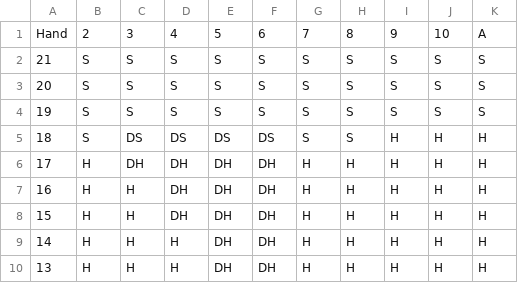
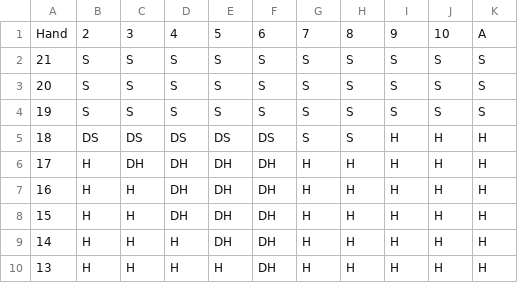
Before and after one commit to JahnDahp/BlackjackAnalysis, a CSV file: VerifiedStrategyMatrices/MD/S17/US/Soft_SIM.csv, drawn as a sheet.

```diff
--- a/VerifiedStrategyMatrices/MD/S17/US/Soft_SIM.csv
+++ b/VerifiedStrategyMatrices/MD/S17/US/Soft_SIM.csv
@@ -4,3 +4,3 @@ Hand,2,3,4,5,6,7,8,9,10,A
 19,S,S,S,S,S,S,S,S,S,S
-18,S,DS,DS,DS,DS,S,S,H,H,H
+18,DS,DS,DS,DS,DS,S,S,H,H,H
 17,H,DH,DH,DH,DH,H,H,H,H,H
@@ -9,2 +9,2 @@ Hand,2,3,4,5,6,7,8,9,10,A
 14,H,H,H,DH,DH,H,H,H,H,H
-13,H,H,H,DH,DH,H,H,H,H,H
+13,H,H,H,H,DH,H,H,H,H,H
```
Also changed, not shown: VerifiedStrategyMatrices/MD/S17/US/Hard_Iterations.csv, VerifiedStrategyMatrices/MD/S17/US/Pairs_DAS_Iterations.csv, 3 other files.
